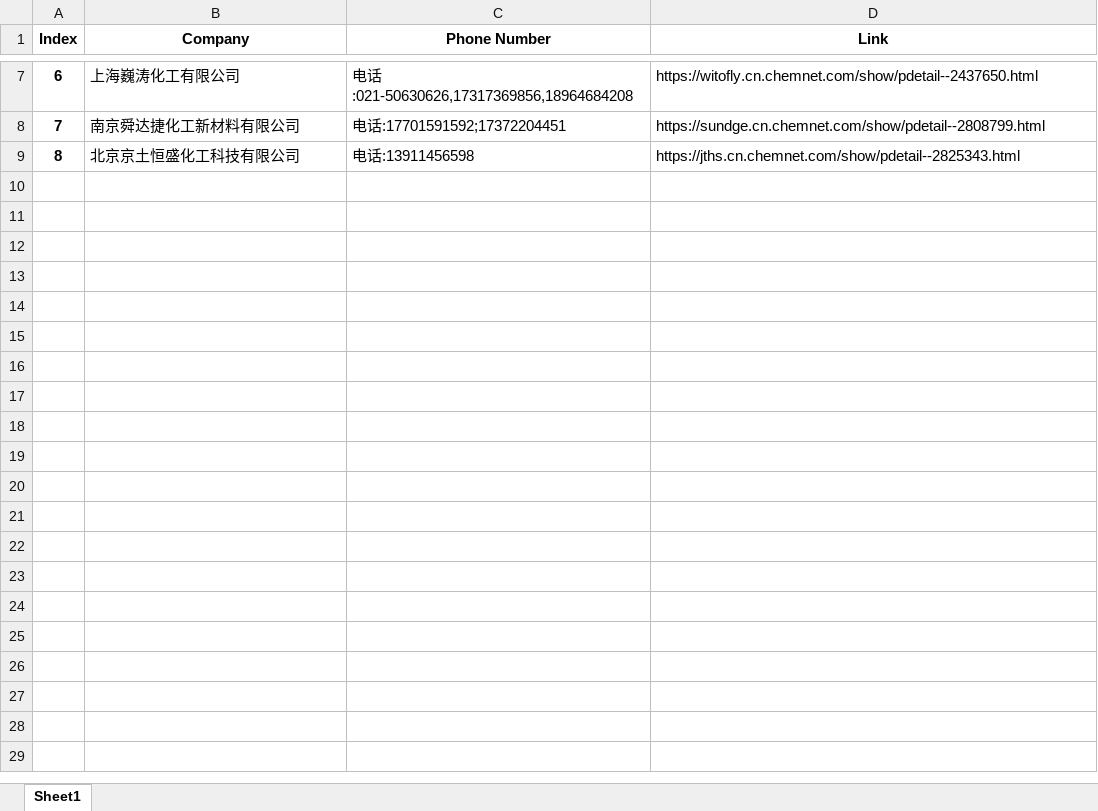
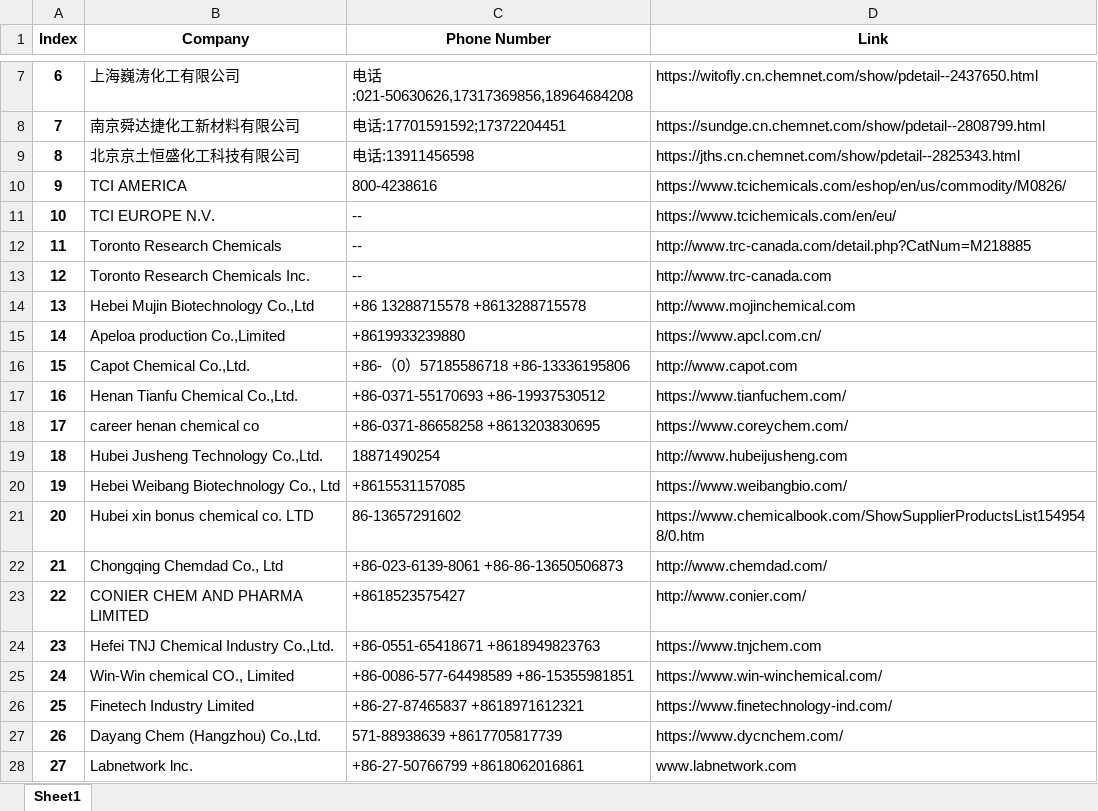
Before and after one commit to AhmadFauzanZW/Med-Scraper, an Excel workbook: suppliers.xlsx, sheet Sheet1, drawn as a sheet; only a part is shown, gaps mark what is left out; values as stored, in another font and other column widths than the file's, no borders; the diff covers the shown part only; the diff names each change by its address in the sheet, - before the commit and + after, or states it on an @@ line.

Commit message:
Scraped 3 links

```diff
--- a/suppliers.xlsx (sheet Sheet1)
+++ b/suppliers.xlsx (sheet Sheet1)
+row 10: 9 | TCI AMERICA | 800-4238616 | https://www.tcichemicals.com/eshop/en/us/commodity/M0826/
+row 11: 10 | TCI EUROPE N.V. | -- | https://www.tcichemicals.com/en/eu/
+row 12: 11 | Toronto Research Chemicals | -- | http://www.trc-canada.com/detail.php?CatNum=M218885
+row 13: 12 | Toronto Research Chemicals Inc. | -- | http://www.trc-canada.com
+row 14: 13 | Hebei Mujin Biotechnology Co.,Ltd | +86 13288715578 +8613288715578 | http://www.mojinchemical.com
+row 15: 14 | Apeloa production Co.,Limited | +8619933239880 | https://www.apcl.com.cn/
+row 16: 15 | Capot Chemical Co.,Ltd. | +86-（0）57185586718 +86-13336195806 | http://www.capot.com
+row 17: 16 | Henan Tianfu Chemical Co.,Ltd. | +86-0371-55170693 +86-19937530512 | https://www.tianfuchem.com/
+row 18: 17 | career henan chemical co | +86-0371-86658258 +8613203830695 | https://www.coreychem.com/
+row 19: 18 | Hubei Jusheng Technology Co.,Ltd. | 18871490254 | http://www.hubeijusheng.com
+row 20: 19 | Hebei Weibang Biotechnology Co., Ltd | +8615531157085 | https://www.weibangbio.com/
+row 21: 20 | Hubei xin bonus chemical co. LTD | 86-13657291602 | https://www.chemicalbook.com/ShowSupplierProductsList1549548/0.htm
+row 22: 21 | Chongqing Chemdad Co., Ltd | +86-023-6139-8061 +86-86-13650506873 | http://www.chemdad.com/
+row 23: 22 | CONIER CHEM AND PHARMA LIMITED | +8618523575427 | http://www.conier.com/
+row 24: 23 | Hefei TNJ Chemical Industry Co.,Ltd. | +86-0551-65418671 +8618949823763 | https://www.tnjchem.com
+row 25: 24 | Win-Win chemical CO., Limited | +86-0086-577-64498589 +86-15355981851 | https://www.win-winchemical.com/
+row 26: 25 | Finetech Industry Limited | +86-27-87465837 +8618971612321 | https://www.finetechnology-ind.com/
+row 27: 26 | Dayang Chem (Hangzhou) Co.,Ltd. | 571-88938639 +8617705817739 | https://www.dycnchem.com/
+row 28: 27 | Labnetwork lnc. | +86-27-50766799 +8618062016861 | www.labnetwork.com
```
Also changed, not shown: 104 added rows elsewhere in this sheet, 3 other files.
